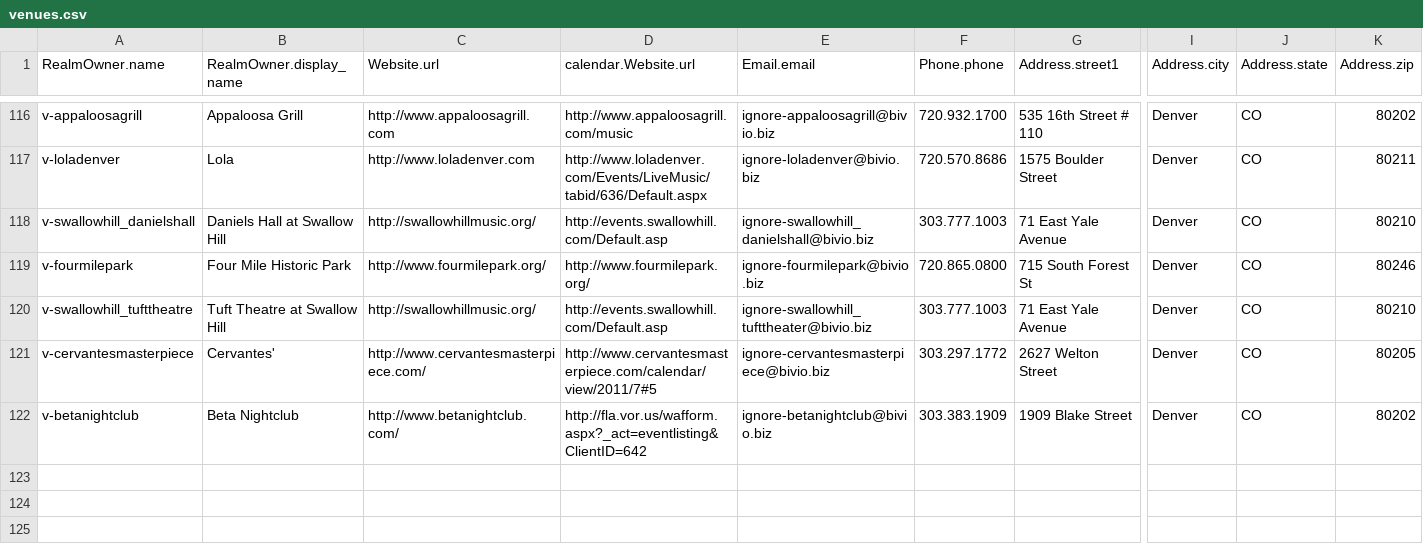
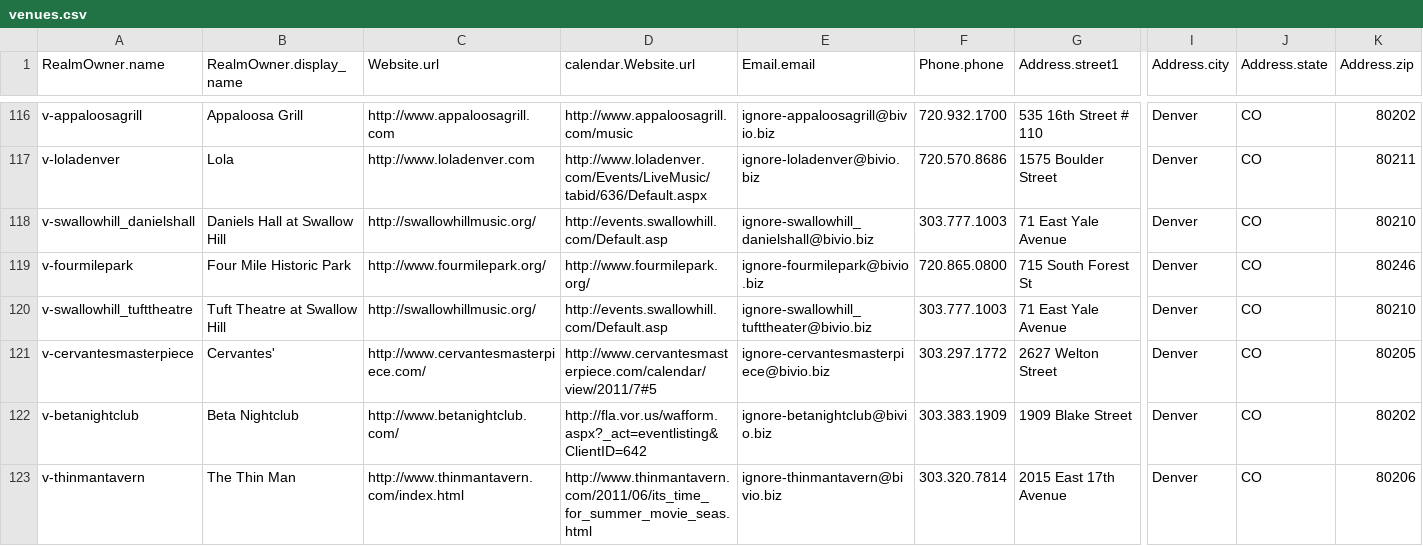
Before and after one commit to biviosoftware/perl-Cal54, a CSV file: files/cal54/ddl/venues.csv, drawn as a sheet; only a part is shown, gaps mark what is left out; rows hold the shown columns only; the diff names each change by its address in the sheet, - before the commit and + after, or states it on an @@ line.

```diff
--- a/files/cal54/ddl/venues.csv
+++ b/files/cal54/ddl/venues.csv
+row 123: v-thinmantavern | The Thin Man | http://www.thinmantavern.com/index.html | http://www.thinmantavern.com/2011/06/its_time_for_summer_movie_seas.html | ignore-thinmantavern@bivio.biz | 303.320.7814 | 2015 East 17th Avenue | Denver | CO | 80206
```
Also changed, not shown: files/cal54/ddl/scrapers.csv.
